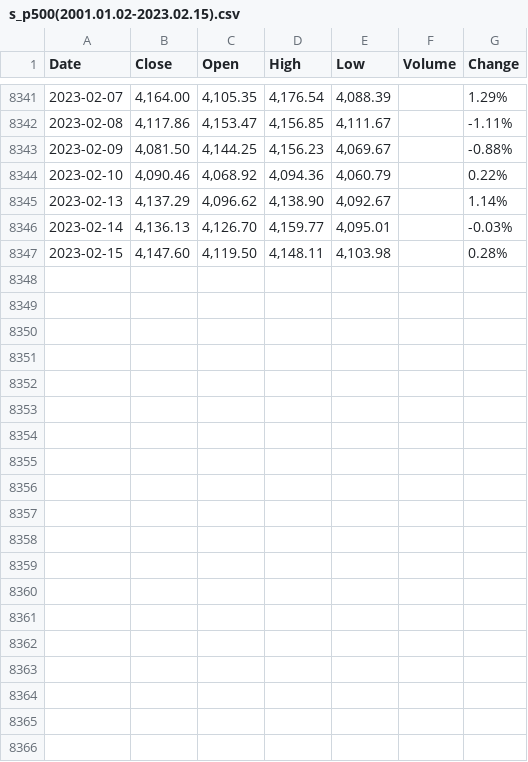
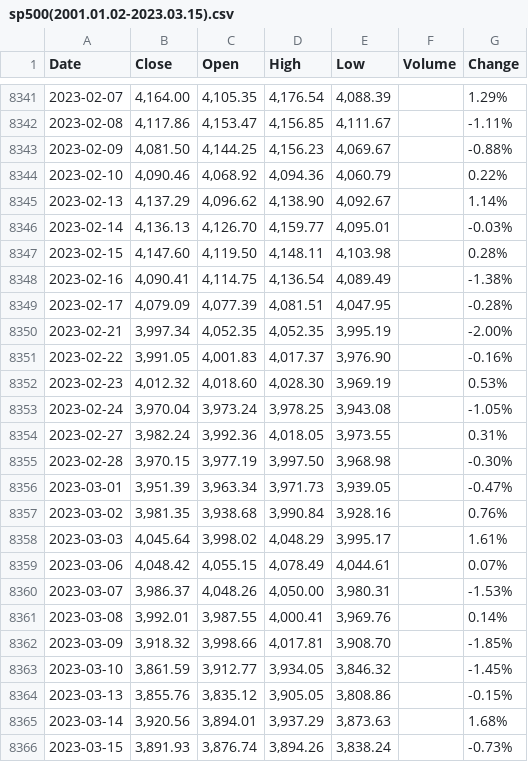
Before and after one commit to lhshs/Stock_Pjt, a CSV file: data/Index/sp500(2001.01.02-2023.03.15).csv (was data/s_p500(2001.01.02-2023.02.15).csv), drawn as a sheet; only a part is shown, gaps mark what is left out; the diff names each change by its address in the sheet, - before the commit and + after, or states it on an @@ line.

```diff
--- a/data/s_p500(2001.01.02-2023.02.15).csv
+++ b/data/Index/sp500(2001.01.02-2023.03.15).csv
+row 8348: 2023-02-16 | 4,090.41 | 4,114.75 | 4,136.54 | 4,089.49 |  | -1.38%
+row 8349: 2023-02-17 | 4,079.09 | 4,077.39 | 4,081.51 | 4,047.95 |  | -0.28%
+row 8350: 2023-02-21 | 3,997.34 | 4,052.35 | 4,052.35 | 3,995.19 |  | -2.00%
+row 8351: 2023-02-22 | 3,991.05 | 4,001.83 | 4,017.37 | 3,976.90 |  | -0.16%
+row 8352: 2023-02-23 | 4,012.32 | 4,018.60 | 4,028.30 | 3,969.19 |  | 0.53%
+row 8353: 2023-02-24 | 3,970.04 | 3,973.24 | 3,978.25 | 3,943.08 |  | -1.05%
+row 8354: 2023-02-27 | 3,982.24 | 3,992.36 | 4,018.05 | 3,973.55 |  | 0.31%
+row 8355: 2023-02-28 | 3,970.15 | 3,977.19 | 3,997.50 | 3,968.98 |  | -0.30%
+row 8356: 2023-03-01 | 3,951.39 | 3,963.34 | 3,971.73 | 3,939.05 |  | -0.47%
+row 8357: 2023-03-02 | 3,981.35 | 3,938.68 | 3,990.84 | 3,928.16 |  | 0.76%
+row 8358: 2023-03-03 | 4,045.64 | 3,998.02 | 4,048.29 | 3,995.17 |  | 1.61%
+row 8359: 2023-03-06 | 4,048.42 | 4,055.15 | 4,078.49 | 4,044.61 |  | 0.07%
+row 8360: 2023-03-07 | 3,986.37 | 4,048.26 | 4,050.00 | 3,980.31 |  | -1.53%
+row 8361: 2023-03-08 | 3,992.01 | 3,987.55 | 4,000.41 | 3,969.76 |  | 0.14%
+row 8362: 2023-03-09 | 3,918.32 | 3,998.66 | 4,017.81 | 3,908.70 |  | -1.85%
+row 8363: 2023-03-10 | 3,861.59 | 3,912.77 | 3,934.05 | 3,846.32 |  | -1.45%
+row 8364: 2023-03-13 | 3,855.76 | 3,835.12 | 3,905.05 | 3,808.86 |  | -0.15%
+row 8365: 2023-03-14 | 3,920.56 | 3,894.01 | 3,937.29 | 3,873.63 |  | 1.68%
+row 8366: 2023-03-15 | 3,891.93 | 3,876.74 | 3,894.26 | 3,838.24 |  | -0.73%
```
Also changed, not shown: data/Index/dow(2001.01.02-2023.03.15).csv, data/Index/kospi(1990.01.02-2023.03.15).csv, 33 other files.
